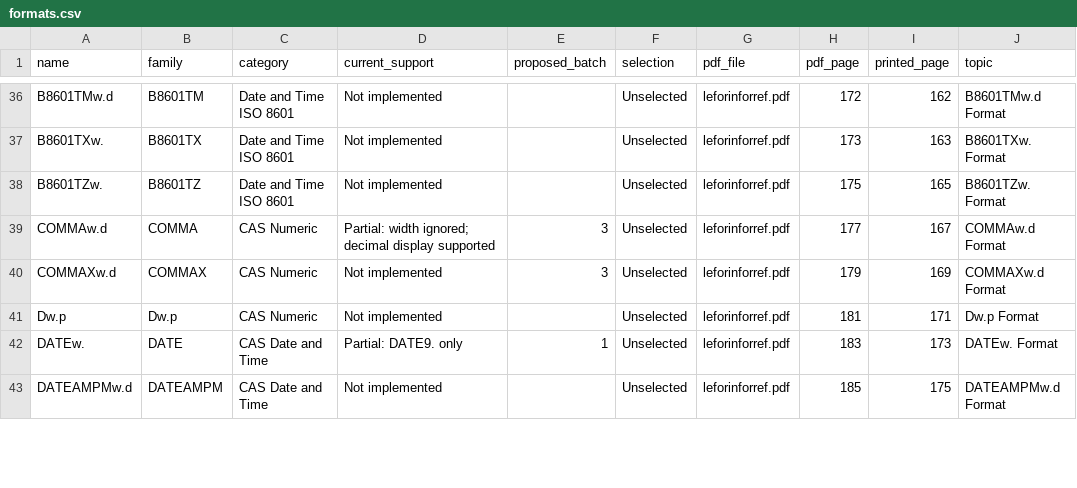
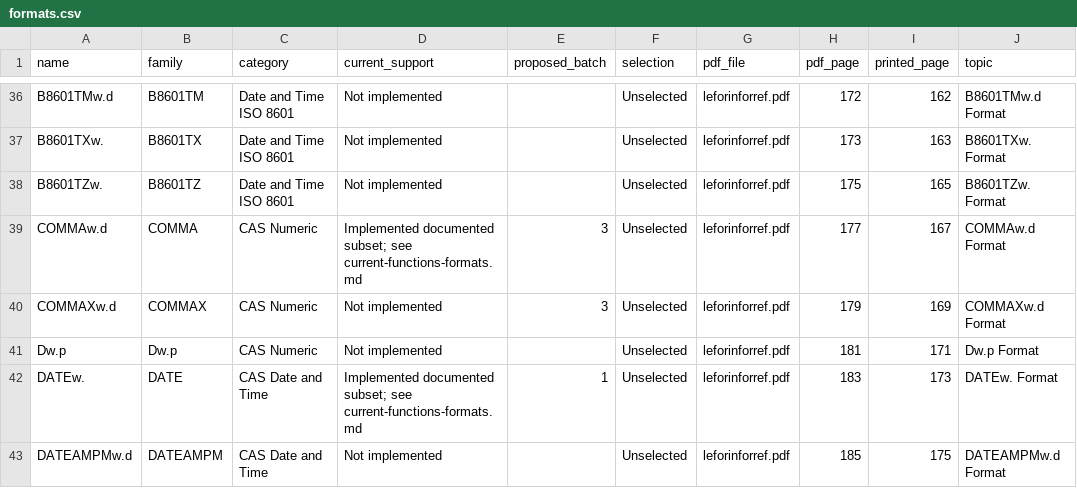
Before and after one commit to brianesimonson/SASita, a CSV file: docs/catalogs/formats.csv, drawn as a sheet; only a part is shown, gaps mark what is left out; the diff covers the shown part only.

Commit message:
Add common formats, INPUT PUT conversions, and seeded MT32 RAND

```diff
--- a/docs/catalogs/formats.csv
+++ b/docs/catalogs/formats.csv
@@ -38,6 +38,6 @@ B8601TXw.,B8601TX,Date and Time ISO 8601,Not implemented,,Unselected,leforinforr
 B8601TZw.,B8601TZ,Date and Time ISO 8601,Not implemented,,Unselected,leforinforref.pdf,175,165,B8601TZw. Format
-COMMAw.d,COMMA,CAS Numeric,Partial: width ignored; decimal display supported,3,Unselected,leforinforref.pdf,177,167,COMMAw.d Format
+COMMAw.d,COMMA,CAS Numeric,Implemented documented subset; see current-functions-formats.md,3,Unselected,leforinforref.pdf,177,167,COMMAw.d Format
 COMMAXw.d,COMMAX,CAS Numeric,Not implemented,3,Unselected,leforinforref.pdf,179,169,COMMAXw.d Format
 Dw.p,Dw.p,CAS Numeric,Not implemented,,Unselected,leforinforref.pdf,181,171,Dw.p Format
-DATEw.,DATE,CAS Date and Time,Partial: DATE9. only,1,Unselected,leforinforref.pdf,183,173,DATEw. Format
+DATEw.,DATE,CAS Date and Time,Implemented documented subset; see current-functions-formats.md,1,Unselected,leforinforref.pdf,183,173,DATEw. Format
 DATEAMPMw.d,DATEAMPM,CAS Date and Time,Not implemented,,Unselected,leforinforref.pdf,185,175,DATEAMPMw.d Format
```
Also changed, not shown: 21 edited cells elsewhere in this file, docs/catalogs/call-routines.csv, docs/catalogs/functions.csv, 25 other files.
